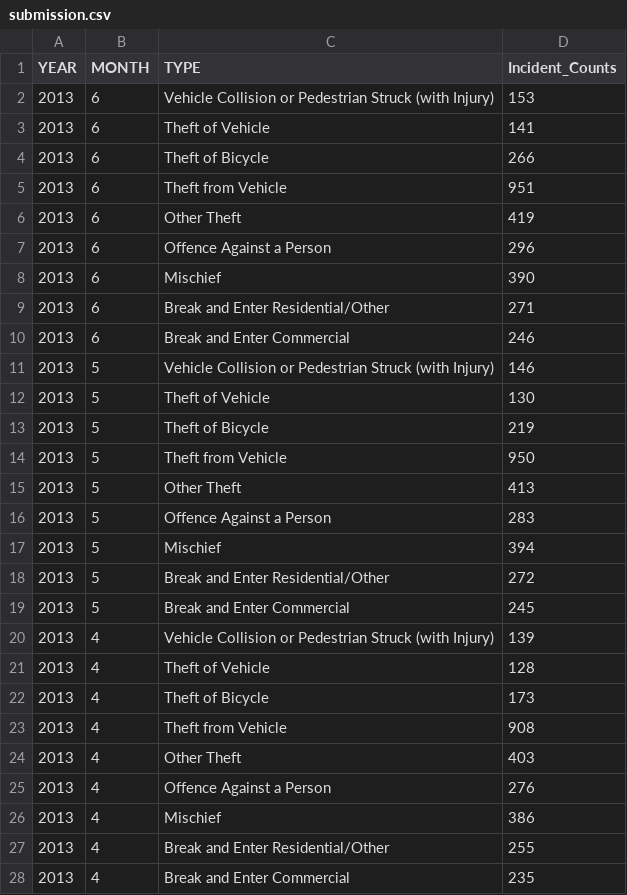
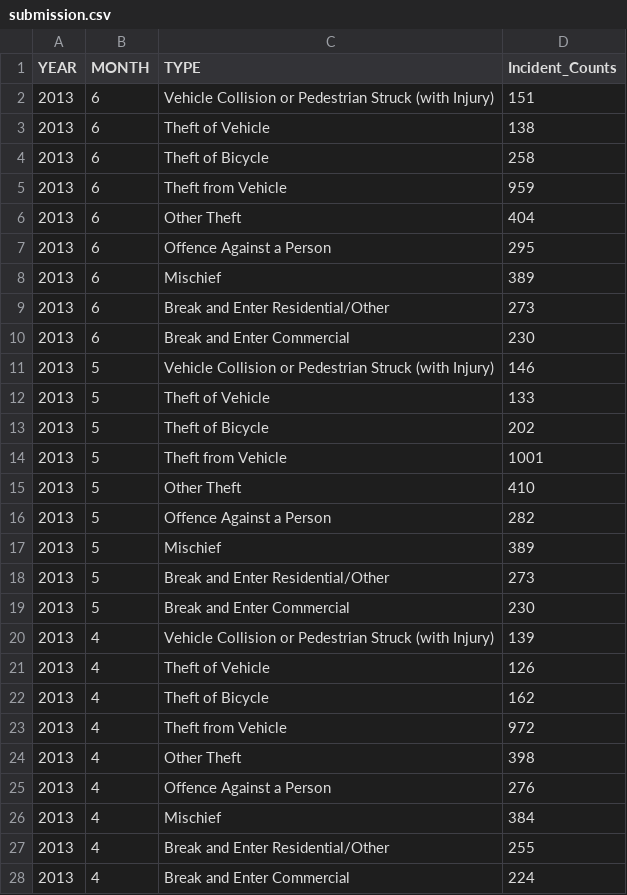
Before and after one commit to dhruvgaur10/Crime-Forecast-XGBoost, a CSV file: submission.csv, drawn as a sheet; only a part is shown; the diff covers the shown part only.

```diff
--- a/submission.csv
+++ b/submission.csv
@@ -1,28 +1,28 @@
 YEAR,MONTH,TYPE,Incident_Counts
-2013,6,Vehicle Collision or Pedestrian Struck (with Injury),153
-2013,6,Theft of Vehicle,141
-2013,6,Theft of Bicycle,266
-2013,6,Theft from Vehicle,951
-2013,6,Other Theft,419
-2013,6,Offence Against a Person,296
-2013,6,Mischief,390
-2013,6,Break and Enter Residential/Other,271
-2013,6,Break and Enter Commercial,246
+2013,6,Vehicle Collision or Pedestrian Struck (with Injury),151
+2013,6,Theft of Vehicle,138
+2013,6,Theft of Bicycle,258
+2013,6,Theft from Vehicle,959
+2013,6,Other Theft,404
+2013,6,Offence Against a Person,295
+2013,6,Mischief,389
+2013,6,Break and Enter Residential/Other,273
+2013,6,Break and Enter Commercial,230
 2013,5,Vehicle Collision or Pedestrian Struck (with Injury),146
-2013,5,Theft of Vehicle,130
-2013,5,Theft of Bicycle,219
-2013,5,Theft from Vehicle,950
-2013,5,Other Theft,413
-2013,5,Offence Against a Person,283
-2013,5,Mischief,394
-2013,5,Break and Enter Residential/Other,272
-2013,5,Break and Enter Commercial,245
+2013,5,Theft of Vehicle,133
+2013,5,Theft of Bicycle,202
+2013,5,Theft from Vehicle,1001
+2013,5,Other Theft,410
+2013,5,Offence Against a Person,282
+2013,5,Mischief,389
+2013,5,Break and Enter Residential/Other,273
+2013,5,Break and Enter Commercial,230
 2013,4,Vehicle Collision or Pedestrian Struck (with Injury),139
-2013,4,Theft of Vehicle,128
-2013,4,Theft of Bicycle,173
-2013,4,Theft from Vehicle,908
-2013,4,Other Theft,403
+2013,4,Theft of Vehicle,126
+2013,4,Theft of Bicycle,162
+2013,4,Theft from Vehicle,972
+2013,4,Other Theft,398
 2013,4,Offence Against a Person,276
-2013,4,Mischief,386
+2013,4,Mischief,384
 2013,4,Break and Enter Residential/Other,255
-2013,4,Break and Enter Commercial,235
+2013,4,Break and Enter Commercial,224
```
Also changed, not shown: 120 edited cells elsewhere in this file, 4 other files.
